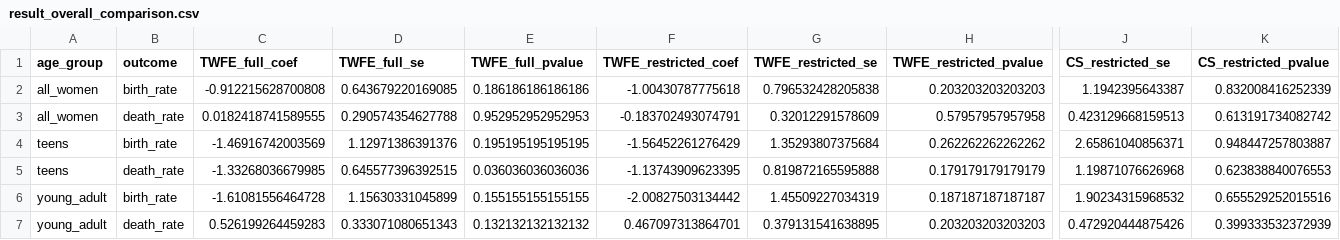
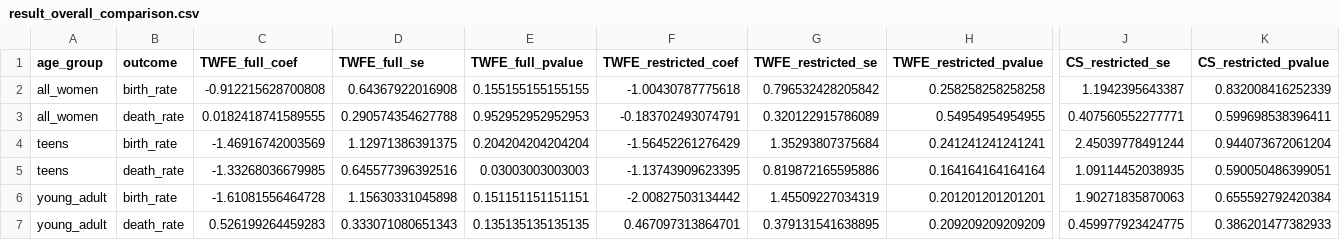
Before and after one commit to HBhhh1888/DID_ECpill, a CSV file: Output/result_overall_comparison.csv, drawn as a sheet; only a part is shown, gaps mark what is left out; the diff names each change by its address in the sheet, - before the commit and + after, or states it on an @@ line.

```diff
--- a/Output/result_overall_comparison.csv
+++ b/Output/result_overall_comparison.csv
-D2 (TWFE_full_se): 0.643679220169085
+D2 (TWFE_full_se): 0.64367922016908
-E2 (TWFE_full_pvalue): 0.186186186186186
+E2 (TWFE_full_pvalue): 0.155155155155155
-G2 (TWFE_restricted_se): 0.796532428205838
+G2 (TWFE_restricted_se): 0.796532428205842
-H2 (TWFE_restricted_pvalue): 0.203203203203203
+H2 (TWFE_restricted_pvalue): 0.258258258258258
-G3 (TWFE_restricted_se): 0.32012291578609
+G3 (TWFE_restricted_se): 0.320122915786089
-H3 (TWFE_restricted_pvalue): 0.57957957957958
+H3 (TWFE_restricted_pvalue): 0.54954954954955
-J3 (CS_restricted_se): 0.423129668159513
+J3 (CS_restricted_se): 0.407560552277771
-K3 (CS_restricted_pvalue): 0.613191734082742
+K3 (CS_restricted_pvalue): 0.599698538396411
-D4 (TWFE_full_se): 1.12971386391376
+D4 (TWFE_full_se): 1.12971386391375
-E4 (TWFE_full_pvalue): 0.195195195195195
+E4 (TWFE_full_pvalue): 0.204204204204204
-H4 (TWFE_restricted_pvalue): 0.262262262262262
+H4 (TWFE_restricted_pvalue): 0.241241241241241
-J4 (CS_restricted_se): 2.65861040856371
+J4 (CS_restricted_se): 2.45039778491244
-K4 (CS_restricted_pvalue): 0.948447257803887
+K4 (CS_restricted_pvalue): 0.944073672061204
-D5 (TWFE_full_se): 0.645577396392515
+D5 (TWFE_full_se): 0.645577396392516
-E5 (TWFE_full_pvalue): 0.036036036036036
+E5 (TWFE_full_pvalue): 0.03003003003003
-G5 (TWFE_restricted_se): 0.819872165595888
+G5 (TWFE_restricted_se): 0.819872165595886
-H5 (TWFE_restricted_pvalue): 0.179179179179179
+H5 (TWFE_restricted_pvalue): 0.164164164164164
-J5 (CS_restricted_se): 1.19871076626968
+J5 (CS_restricted_se): 1.09114452038935
-K5 (CS_restricted_pvalue): 0.623838840076553
+K5 (CS_restricted_pvalue): 0.590050486399051
-D6 (TWFE_full_se): 1.15630331045899
+D6 (TWFE_full_se): 1.15630331045898
-E6 (TWFE_full_pvalue): 0.155155155155155
+E6 (TWFE_full_pvalue): 0.151151151151151
-H6 (TWFE_restricted_pvalue): 0.187187187187187
+H6 (TWFE_restricted_pvalue): 0.201201201201201
-J6 (CS_restricted_se): 1.90234315968532
+J6 (CS_restricted_se): 1.90271835870063
-K6 (CS_restricted_pvalue): 0.655529252015516
+K6 (CS_restricted_pvalue): 0.655592792420384
-E7 (TWFE_full_pvalue): 0.132132132132132
+E7 (TWFE_full_pvalue): 0.135135135135135
-H7 (TWFE_restricted_pvalue): 0.203203203203203
+H7 (TWFE_restricted_pvalue): 0.209209209209209
-J7 (CS_restricted_se): 0.472920444875426
+J7 (CS_restricted_se): 0.459977923424775
-K7 (CS_restricted_pvalue): 0.399333532372939
+K7 (CS_restricted_pvalue): 0.386201477382933
```
Also changed, not shown: Output/results_s1t1_twfe_origin.csv, Output/results_s1t2_diagnostic.csv, 12 other files.
